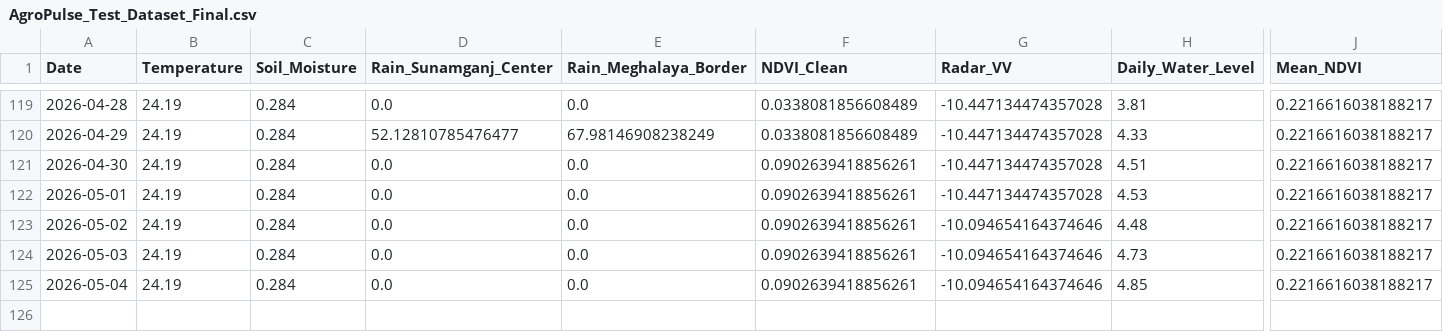
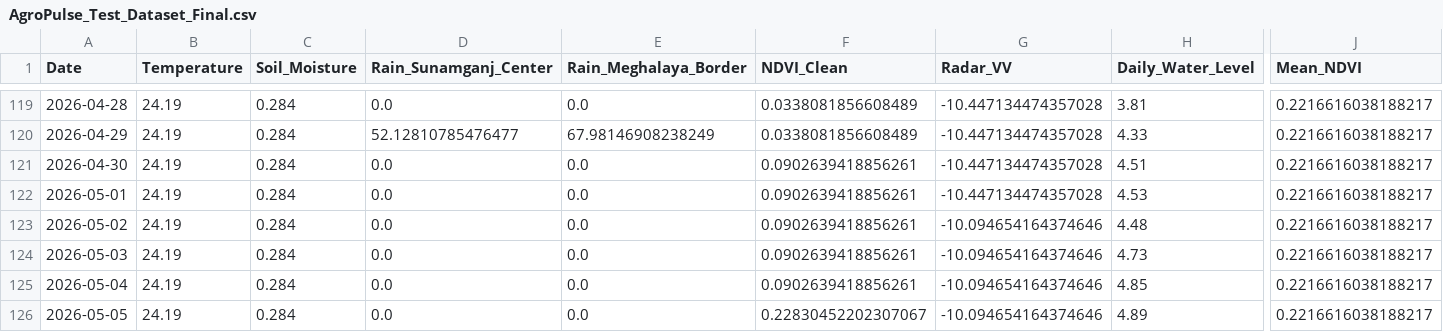
Before and after one commit to bappyBDN/AgroPulse-BD, a CSV file: AgroPulse_Test_Dataset_Final.csv, drawn as a sheet; only a part is shown, gaps mark what is left out; rows hold the shown columns only; the diff names each change by its address in the sheet, - before the commit and + after, or states it on an @@ line.

```diff
--- a/AgroPulse_Test_Dataset_Final.csv
+++ b/AgroPulse_Test_Dataset_Final.csv
+row 126: 2026-05-05 | 24.19 | 0.284 | 0.0 | 0.0 | 0.22830452202307067 | -10.094654164374646 | 4.89 | 0.2216616038188217
```
Also changed, not shown: Agro_pulsedataset(verified).csv.
